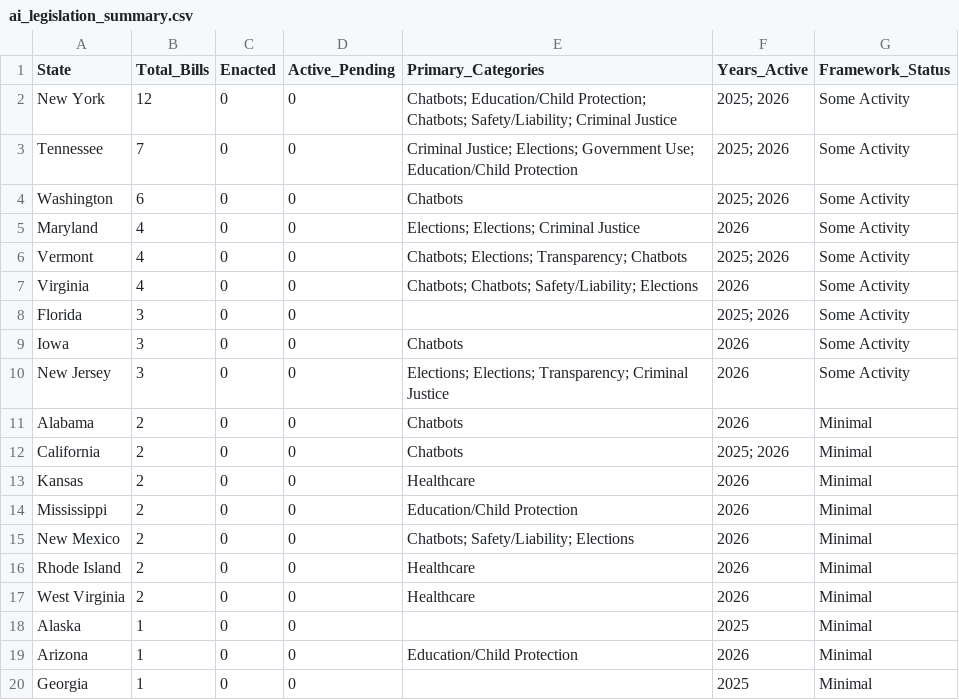
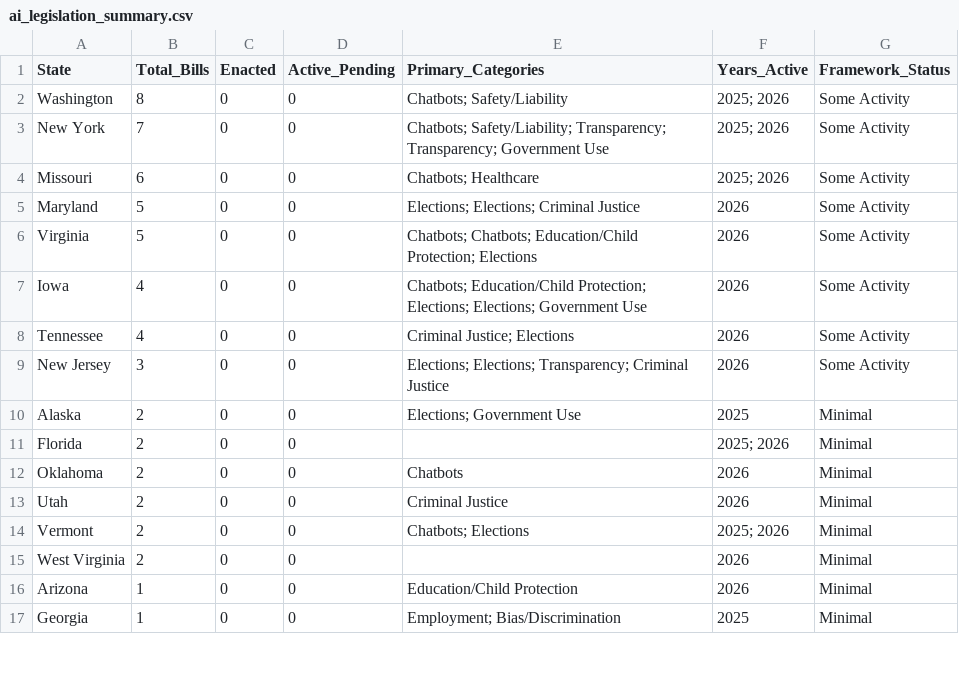
Before and after one commit to nikzei/state-ai-legislation-tracker, a CSV file: data/ai_legislation_summary.csv, drawn as a sheet; only a part is shown; the diff covers the shown part only.

```diff
--- a/data/ai_legislation_summary.csv
+++ b/data/ai_legislation_summary.csv
@@ -1,20 +1,17 @@
 State,Total_Bills,Enacted,Active_Pending,Primary_Categories,Years_Active,Framework_Status
-New York,12,0,0,Chatbots; Education/Child Protection; Chatbots; Safety/Liability; Criminal Justice,2025; 2026,Some Activity
-Tennessee,7,0,0,Criminal Justice; Elections; Government Use; Education/Child Protection,2025; 2026,Some Activity
-Washington,6,0,0,Chatbots,2025; 2026,Some Activity
-Maryland,4,0,0,Elections; Elections; Criminal Justice,2026,Some Activity
-Vermont,4,0,0,Chatbots; Elections; Transparency; Chatbots,2025; 2026,Some Activity
-Virginia,4,0,0,Chatbots; Chatbots; Safety/Liability; Elections,2026,Some Activity
-Florida,3,0,0,,2025; 2026,Some Activity
-Iowa,3,0,0,Chatbots,2026,Some Activity
+Washington,8,0,0,Chatbots; Safety/Liability,2025; 2026,Some Activity
+New York,7,0,0,Chatbots; Safety/Liability; Transparency; Transparency; Government Use,2025; 2026,Some Activity
+Missouri,6,0,0,Chatbots; Healthcare,2025; 2026,Some Activity
+Maryland,5,0,0,Elections; Elections; Criminal Justice,2026,Some Activity
+Virginia,5,0,0,Chatbots; Chatbots; Education/Child Protection; Elections,2026,Some Activity
+Iowa,4,0,0,Chatbots; Education/Child Protection; Elections; Elections; Government Use,2026,Some Activity
+Tennessee,4,0,0,Criminal Justice; Elections,2026,Some Activity
 New Jersey,3,0,0,Elections; Elections; Transparency; Criminal Justice,2026,Some Activity
-Alabama,2,0,0,Chatbots,2026,Minimal
-California,2,0,0,Chatbots,2025; 2026,Minimal
-Kansas,2,0,0,Healthcare,2026,Minimal
-Mississippi,2,0,0,Education/Child Protection,2026,Minimal
-New Mexico,2,0,0,Chatbots; Safety/Liability; Elections,2026,Minimal
-Rhode Island,2,0,0,Healthcare,2026,Minimal
-West Virginia,2,0,0,Healthcare,2026,Minimal
-Alaska,1,0,0,,2025,Minimal
+Alaska,2,0,0,Elections; Government Use,2025,Minimal
+Florida,2,0,0,,2025; 2026,Minimal
+Oklahoma,2,0,0,Chatbots,2026,Minimal
+Utah,2,0,0,Criminal Justice,2026,Minimal
+Vermont,2,0,0,Chatbots; Elections,2025; 2026,Minimal
+West Virginia,2,0,0,,2026,Minimal
 Arizona,1,0,0,Education/Child Protection,2026,Minimal
-Georgia,1,0,0,,2025,Minimal
+Georgia,1,0,0,Employment; Bias/Discrimination,2025,Minimal
```
Also changed, not shown: 6 added rows and 8 edited cells elsewhere in this file, data/ai_legislation_bills.csv.
